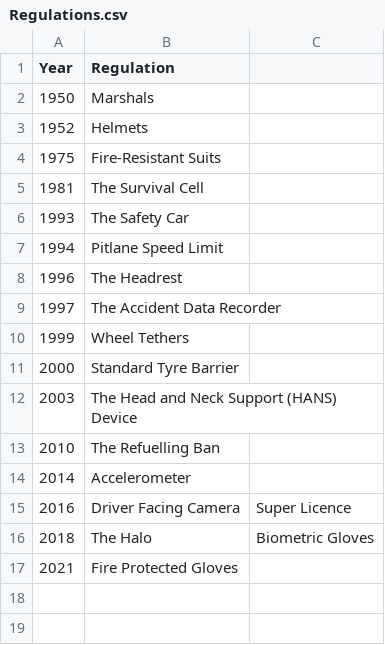
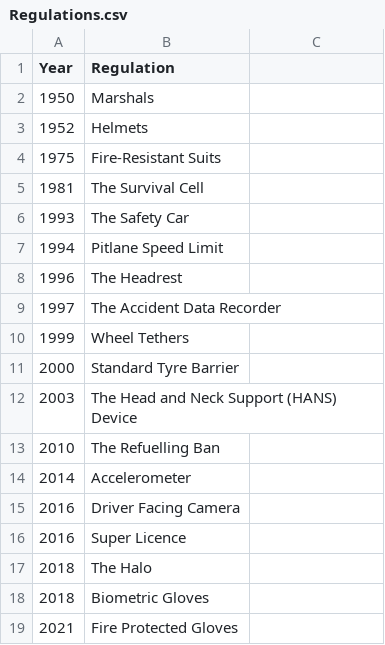
Before and after one commit to Rohan-G/Data-Visualization-Project, a CSV file: dataset/Regulations.csv, drawn as a sheet.

Commit message:
Update Regulations.csv

```diff
--- a/dataset/Regulations.csv
+++ b/dataset/Regulations.csv
@@ -14,4 +14,6 @@ Year,Regulation
 2014,Accelerometer
-2016,Driver Facing Camera, Super Licence
-2018,The Halo, Biometric Gloves
+2016,Driver Facing Camera
+2016,Super Licence
+2018,The Halo
+2018,Biometric Gloves
 2021,Fire Protected Gloves
```
